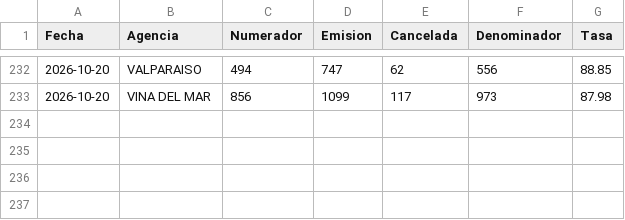
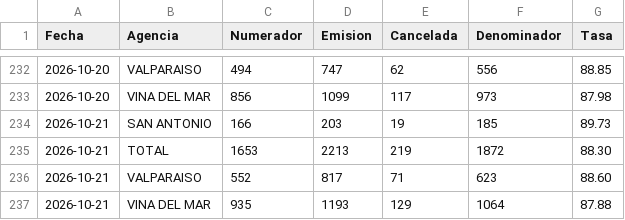
Before and after one commit to portalkpistecnicos/Tasa-Instalacion, a CSV file: data/historico.csv, drawn as a sheet; only a part is shown, gaps mark what is left out.

Commit message:
Actualiza tasa de instalacion 2026-10-21

```diff
--- a/data/historico.csv
+++ b/data/historico.csv
@@ -233 +233,5 @@
 "2026-10-20","VINA DEL MAR","856","1099","117","973","87.98"
+"2026-10-21","SAN ANTONIO","166","203","19","185","89.73"
+"2026-10-21","TOTAL","1653","2213","219","1872","88.30"
+"2026-10-21","VALPARAISO","552","817","71","623","88.60"
+"2026-10-21","VINA DEL MAR","935","1193","129","1064","87.88"
```
Also changed, not shown: 1 other file.
